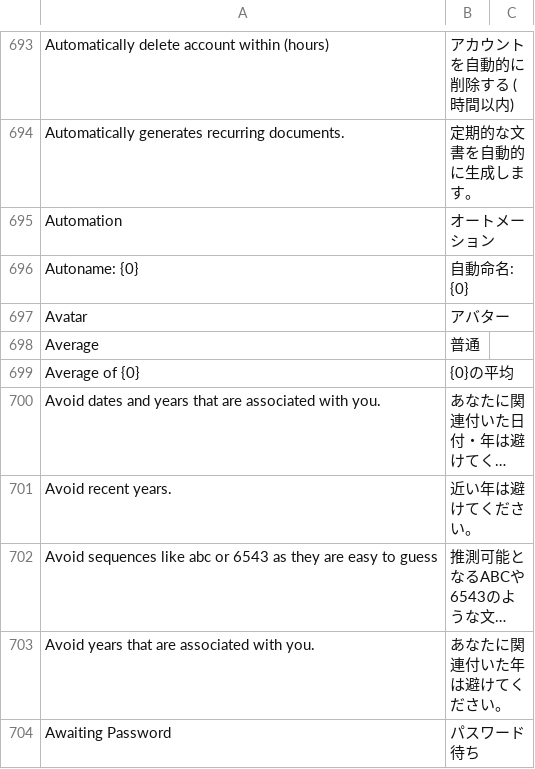
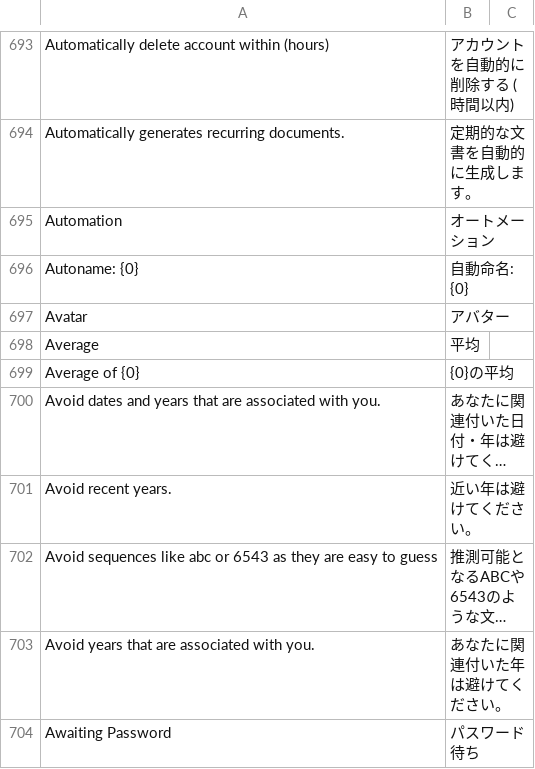
Before and after one commit to lifegence/frappe_japanese_translations, a CSV file: translations/frappe/version-15/ja.csv, drawn as a sheet; only a part is shown, gaps mark what is left out; long unchanged cells end in ….

```diff
--- a/translations/frappe/version-15/ja.csv
+++ b/translations/frappe/version-15/ja.csv
@@ -1155,3 +1155,3 @@ Autoname: {0},自動命名: {0},
 Avatar,アバター,
-Average,普通,
+Average,平均,
 Average of {0},{0}の平均,
```
Also changed, not shown: 2 other files.
